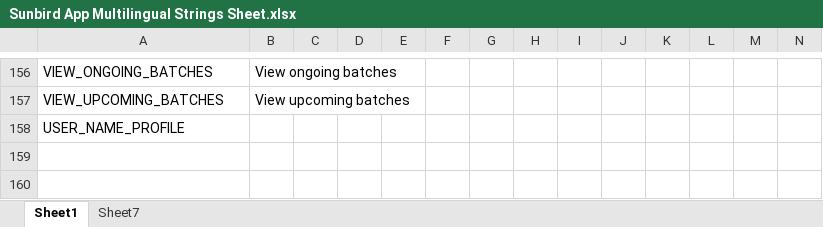
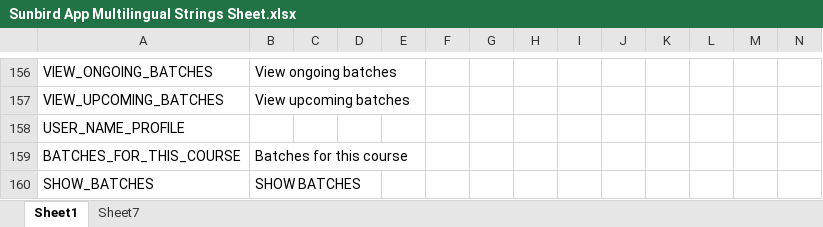
Before and after one commit to project-sunbird/sunbird-dui, an Excel workbook: res/Sunbird App Multilingual Strings Sheet.xlsx, sheet Sheet1, drawn as a sheet; only a part is shown, gaps mark what is left out; values as stored, in another font and other column widths than the file's, no borders; charts and pictures and conditional formats not drawn; the diff names each change by its address in the sheet, - before the commit and + after, or states it on an @@ line.

Commit message:
Added missing strings

```diff
--- a/res/Sunbird App Multilingual Strings Sheet.xlsx (sheet Sheet1)
+++ b/res/Sunbird App Multilingual Strings Sheet.xlsx (sheet Sheet1)
+row 159: BATCHES_FOR_THIS_COURSE | Batches for this course
+row 160: SHOW_BATCHES | SHOW BATCHES
```
Also changed, not shown: 2 other files.
